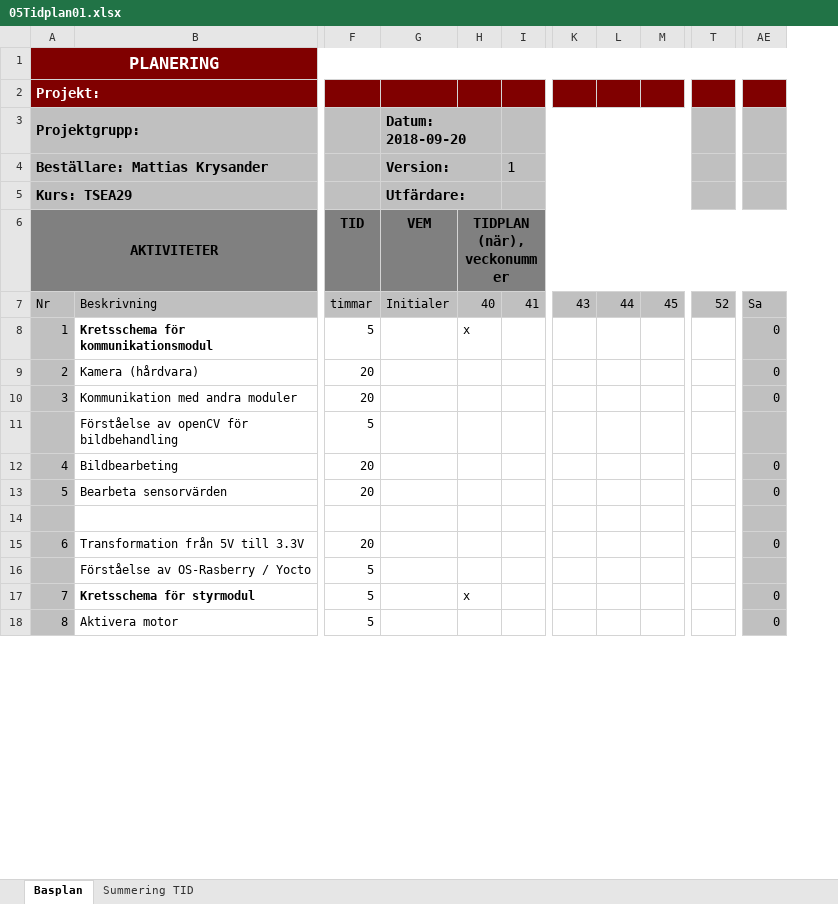
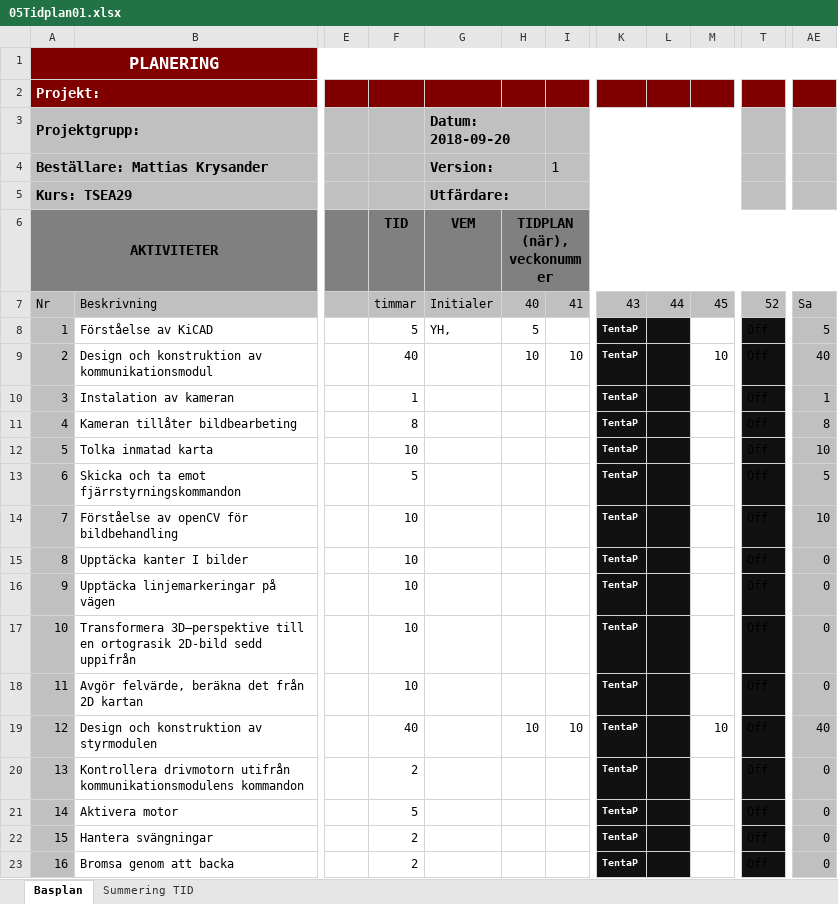
Before and after one commit to youhas97/autonom-taxi, an Excel workbook: doc/projektplan/05Tidplan01.xlsx, sheet Basplan, drawn as a sheet; only a part is shown, gaps mark what is left out; values as stored, in another font and other column widths than the file's, no borders; removed rows and columns are numbered as before the commit, all else as after; rows hold the shown columns only; the diff covers the shown part only; the diff names each change by its address in the sheet, - before the commit and + after, or states it on an @@ line.

Commit message:
Tidplan

```diff
--- a/doc/projektplan/05Tidplan01.xlsx (sheet Basplan)
+++ b/doc/projektplan/05Tidplan01.xlsx (sheet Basplan)
@@ column E unhidden, empty @@
-column K, row 7: 43
+column K, rows 7-8: 43 | TentaP; row 21: TentaP
-column T, row 7: 52
+column T, rows 7-8: 52 | Off; row 21: Off
-row 8: 1 | Kretsschema för kommunikationsmodul | 5 |  | x |  |  |  |  |  | 0
-row 9: 2 | Kamera (hårdvara) | 20 |  |  |  |  |  |  |  | 0
-row 10: 3 | Kommunikation med andra moduler | 20 |  |  |  |  |  |  |  | 0
-row 11:  | Förståelse av openCV för bildbehandling | 5
-row 12: 4 | Bildbearbeting | 20 |  |  |  |  |  |  |  | 0
-row 13: 5 | Bearbeta sensorvärden | 20 |  |  |  |  |  |  |  | 0
-row 8: (empty)
+row 8: 1 | Förståelse av KiCAD |  | 5 | YH, | 5 |  | TentaP |  |  | Off | 5
-L8 fill: none
+L8 fill: #111111
-row 15: 6 | Transformation från 5V till 3.3V | 20 |  |  |  |  |  |  |  | 0
-row 16:  | Förståelse av OS-Rasberry / Yocto | 5
-row 17: 7 | Kretsschema för styrmodul | 5 |  | x |  |  |  |  |  | 0
+row 9: 2 | Design och konstruktion av kommunikationsmodul |  | 40 |  | 10 | 10 | TentaP |  | 10 | Off | 40
+row 10: 3 | Instalation av kameran |  | 1 |  |  |  | TentaP |  |  | Off | 1
+row 11: 4 | Kameran tillåter bildbearbeting |  | 8 |  |  |  | TentaP |  |  | Off | 8
+row 12: 5 | Tolka inmatad karta |  | 10 |  |  |  | TentaP |  |  | Off | 10
+row 13: 6 | Skicka och ta emot fjärrstyrningskommandon |  | 5 |  |  |  | TentaP |  |  | Off | 5
+row 14: 7 | Förståelse av openCV för bildbehandling |  | 10 |  |  |  | TentaP |  |  | Off | 10
+row 15: 8 | Upptäcka kanter I bilder |  | 10 |  |  |  | TentaP |  |  | Off | 0
+row 16: 9 | Upptäcka linjemarkeringar på vägen |  | 10 |  |  |  | TentaP |  |  | Off | 0
+row 17: 10 | Transformera 3D—perspektive till en ortograsik 2D-bild sedd uppifrån |  | 10 |  |  |  | TentaP |  |  | Off | 0
+row 18: 11 | Avgör felvärde, beräkna det från 2D kartan |  | 10 |  |  |  | TentaP |  |  | Off | 0
+row 19: 12 | Design och konstruktion av styrmodulen |  | 40 |  | 10 | 10 | TentaP |  | 10 | Off | 40
+row 20: 13 | Kontrollera drivmotorn utifrån kommunikationsmodulens kommandon |  | 2 |  |  |  | TentaP |  |  | Off | 0
@@ column A (Projektgrupp:) renumbered between rows 21 and 64 @@
-L21 fill: none
+L21 fill: #111111
+row 22: 15 | Hantera svängningar |  | 2 |  |  |  | TentaP |  |  | Off | 0
+row 23: 16 | Bromsa genom att backa |  | 2 |  |  |  | TentaP |  |  | Off | 0
```
Also changed, not shown: 22 added rows, 19 removed rows, 15 edited cells and cell formats elsewhere in this sheet, formulas that keep their value.
